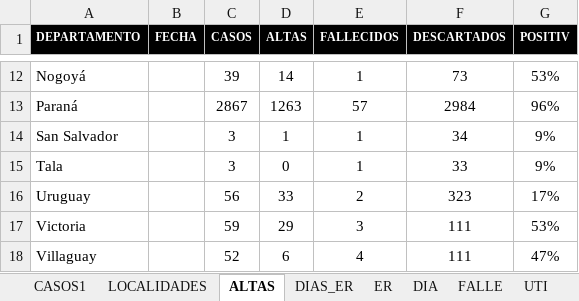
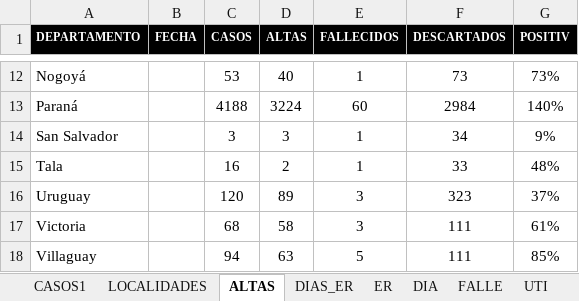
Before and after one commit to GIBD/covid, an Excel workbook: data/entre_rios_casos.xlsx, sheet ALTAS, drawn as a sheet; only a part is shown, gaps mark what is left out; values as stored, in another font and other column widths than the file's, no borders; the diff covers the shown part only; the diff names each change by its address in the sheet, - before the commit and + after, or states it on an @@ line.

```diff
--- a/data/entre_rios_casos.xlsx (sheet ALTAS)
+++ b/data/entre_rios_casos.xlsx (sheet ALTAS)
-C12 (CASOS): 39
+C12 (CASOS): 53
-D12 (ALTAS): 14
+D12 (ALTAS): 40
-G12 (POSITIV): 53%
+G12 (POSITIV): 73%
-C13 (CASOS): 2867
+C13 (CASOS): 4188
-D13 (ALTAS): 1263
+D13 (ALTAS): 3224
-E13 (FALLECIDOS): 57
+E13 (FALLECIDOS): 60
-G13 (POSITIV): 96%
+G13 (POSITIV): 140%
-D14 (ALTAS): 1
+D14 (ALTAS): 3
-C15 (CASOS): 3
+C15 (CASOS): 16
-D15 (ALTAS): 0
+D15 (ALTAS): 2
-G15 (POSITIV): 9%
+G15 (POSITIV): 48%
-C16 (CASOS): 56
+C16 (CASOS): 120
-D16 (ALTAS): 33
+D16 (ALTAS): 89
-E16 (FALLECIDOS): 2
+E16 (FALLECIDOS): 3
-G16 (POSITIV): 17%
+G16 (POSITIV): 37%
-C17 (CASOS): 59
+C17 (CASOS): 68
-D17 (ALTAS): 29
+D17 (ALTAS): 58
-G17 (POSITIV): 53%
+G17 (POSITIV): 61%
-C18 (CASOS): 52
+C18 (CASOS): 94
-D18 (ALTAS): 6
+D18 (ALTAS): 63
-E18 (FALLECIDOS): 4
+E18 (FALLECIDOS): 5
-G18 (POSITIV): 47%
+G18 (POSITIV): 85%
```
Also changed, not shown: 31 edited cells elsewhere in this sheet, sheet CASOS1, sheet DIA, sheet LOCALIDADES, sheet DIAS_ER, sheet ER, formulas that keep their value, 1 other file.
